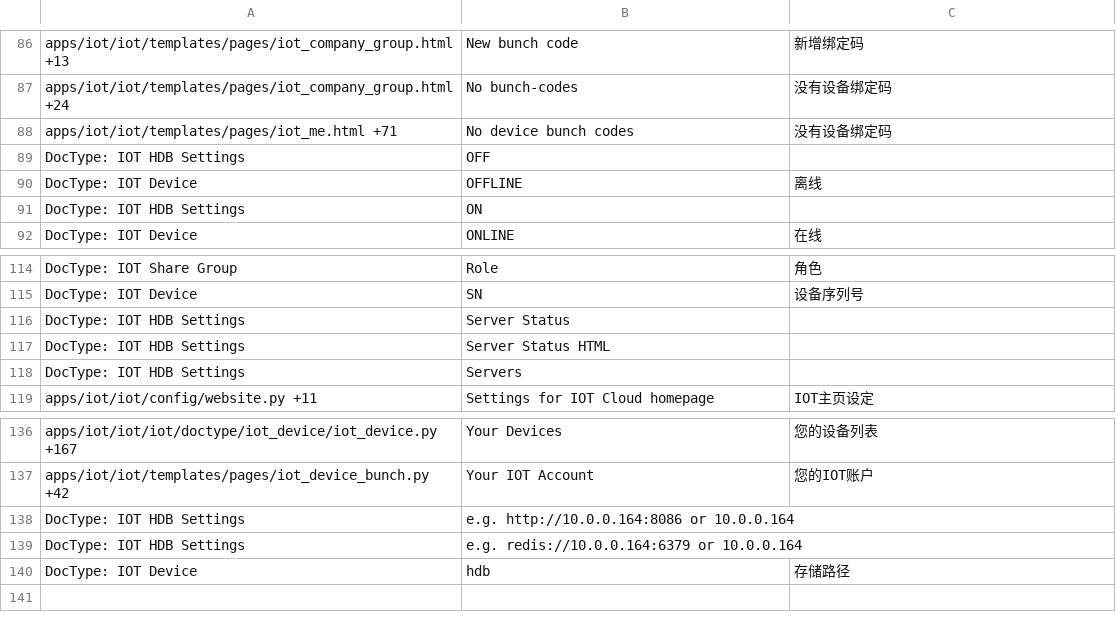
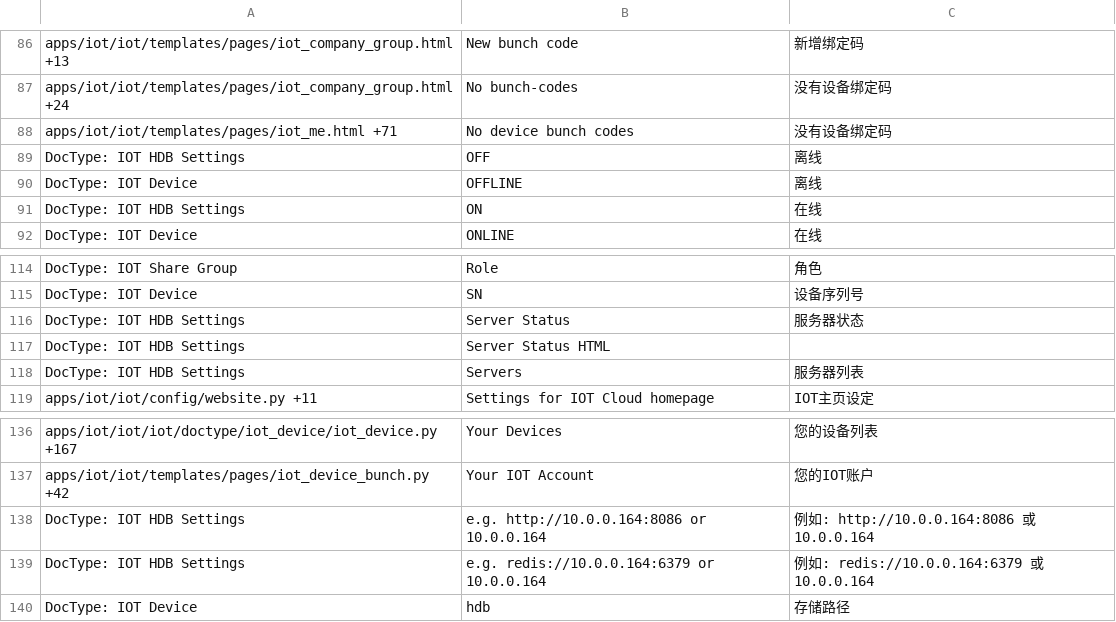
Before and after one commit to srdgame/frappe_iot, a CSV file: iot/translations/zh.csv, drawn as a sheet; only a part is shown, gaps mark what is left out; the diff covers the shown part only.

```diff
--- a/iot/translations/zh.csv
+++ b/iot/translations/zh.csv
@@ -88,5 +88,5 @@ apps/iot/iot/templates/pages/iot_company_group.html +24,No bunch-codes,没有设
 apps/iot/iot/templates/pages/iot_me.html +71,No device bunch codes,没有设备绑定码
-DocType: IOT HDB Settings,OFF,
+DocType: IOT HDB Settings,OFF,离线
 DocType: IOT Device,OFFLINE,离线
-DocType: IOT HDB Settings,ON,
+DocType: IOT HDB Settings,ON,在线
 DocType: IOT Device,ONLINE,在线
@@ -115,5 +115,5 @@ DocType: IOT Share Group,Role,角色
 DocType: IOT Device,SN,设备序列号
-DocType: IOT HDB Settings,Server Status,
+DocType: IOT HDB Settings,Server Status,服务器状态
 DocType: IOT HDB Settings,Server Status HTML,
-DocType: IOT HDB Settings,Servers,
+DocType: IOT HDB Settings,Servers,服务器列表
 apps/iot/iot/config/website.py +11,Settings for IOT Cloud homepage,IOT主页设定
@@ -137,4 +137,4 @@ apps/iot/iot/iot/doctype/iot_device/iot_device.py +167,Your Devices,您的设备
 apps/iot/iot/templates/pages/iot_device_bunch.py +42,Your IOT Account,您的IOT账户
-DocType: IOT HDB Settings,e.g. http://10.0.0.164:8086  or 10.0.0.164,
-DocType: IOT HDB Settings,e.g. redis://10.0.0.164:6379  or 10.0.0.164,
+DocType: IOT HDB Settings,e.g. http://10.0.0.164:8086  or 10.0.0.164,例如: http://10.0.0.164:8086  或 10.0.0.164
+DocType: IOT HDB Settings,e.g. redis://10.0.0.164:6379  or 10.0.0.164,例如: redis://10.0.0.164:6379  或 10.0.0.164
 DocType: IOT Device,hdb,存储路径
```
Also changed, not shown: 14 edited cells elsewhere in this file.
